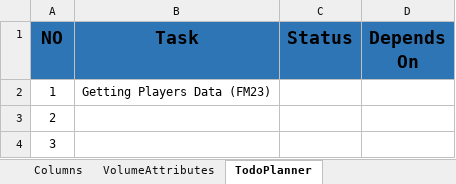
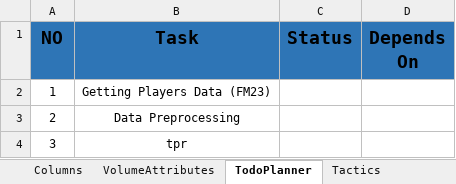
Before and after one commit to dovenokan/football-simulation-game, an Excel workbook: office/ActionBoard.xlsx, sheet TodoPlanner, drawn as a sheet; values as stored, in another font and other column widths than the file's, no borders; the diff names each change by its address in the sheet, - before the commit and + after, or states it on an @@ line.

```diff
--- a/office/ActionBoard.xlsx (sheet TodoPlanner)
+++ b/office/ActionBoard.xlsx (sheet TodoPlanner)
+sheet tab: Tactics
-B3 (Task): (empty)
+B3 (Task): Data Preprocessing
-B4 (Task): (empty)
+B4 (Task): tpr
```
Also changed, not shown: 16 other files.
